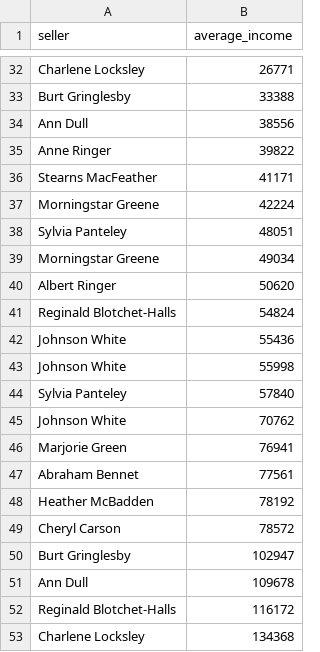
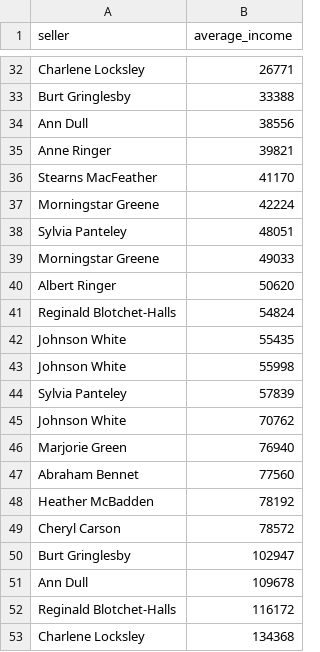
Before and after one commit to vlobolochkov/data-analytics-project-92, a CSV file: lowest_average_income.csv, drawn as a sheet; only a part is shown, gaps mark what is left out; the diff covers the shown part only.

```diff
--- a/lowest_average_income.csv
+++ b/lowest_average_income.csv
@@ -34,15 +34,15 @@ Burt Gringlesby,33388
 Ann Dull,38556
-Anne Ringer,39822
-Stearns MacFeather,41171
+Anne Ringer,39821
+Stearns MacFeather,41170
 Morningstar Greene,42224
 Sylvia Panteley,48051
-Morningstar Greene,49034
+Morningstar Greene,49033
 Albert Ringer,50620
 Reginald Blotchet-Halls,54824
-Johnson White,55436
+Johnson White,55435
 Johnson White,55998
-Sylvia Panteley,57840
+Sylvia Panteley,57839
 Johnson White,70762
-Marjorie Green,76941
-Abraham Bennet,77561
+Marjorie Green,76940
+Abraham Bennet,77560
 Heather McBadden,78192
```
Also changed, not shown: 10 edited cells elsewhere in this file.
